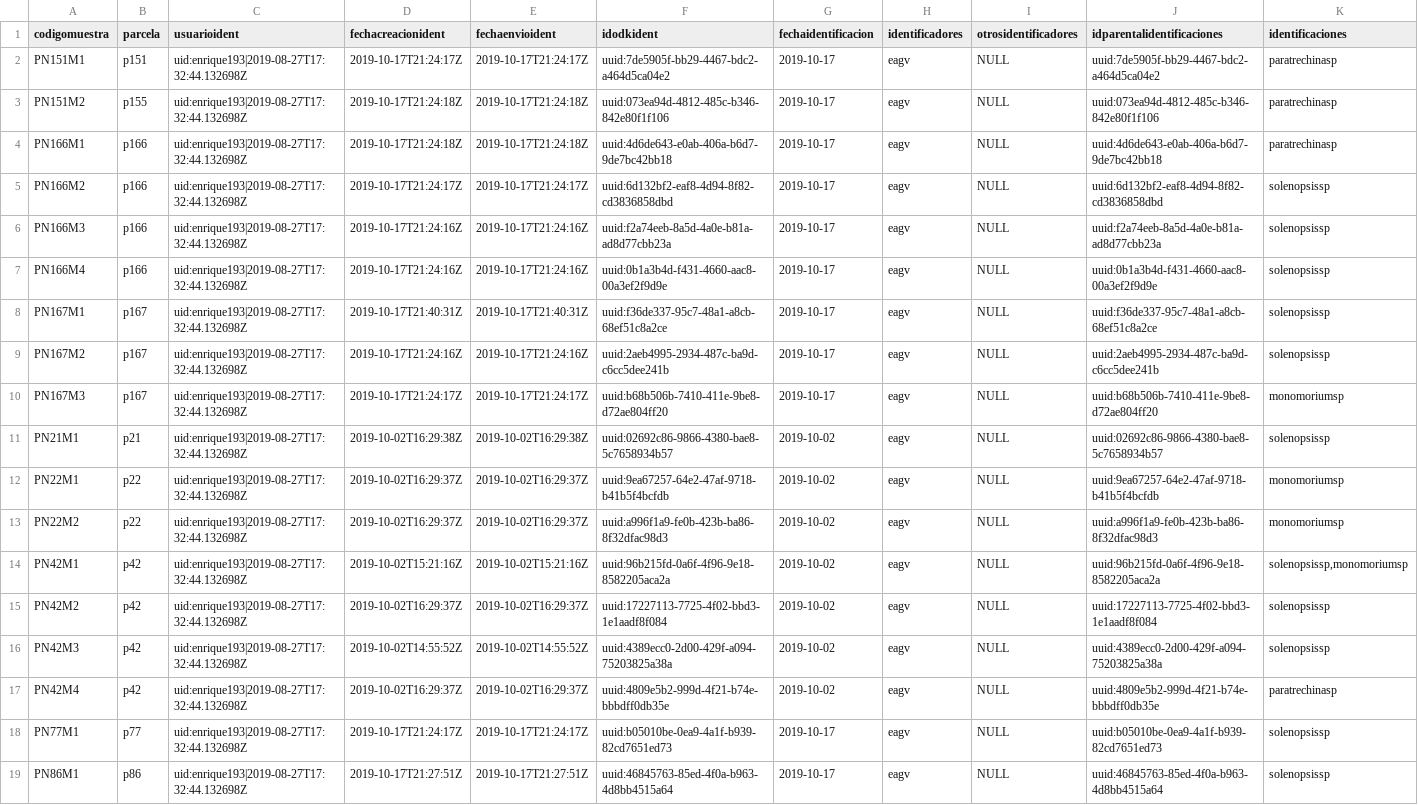
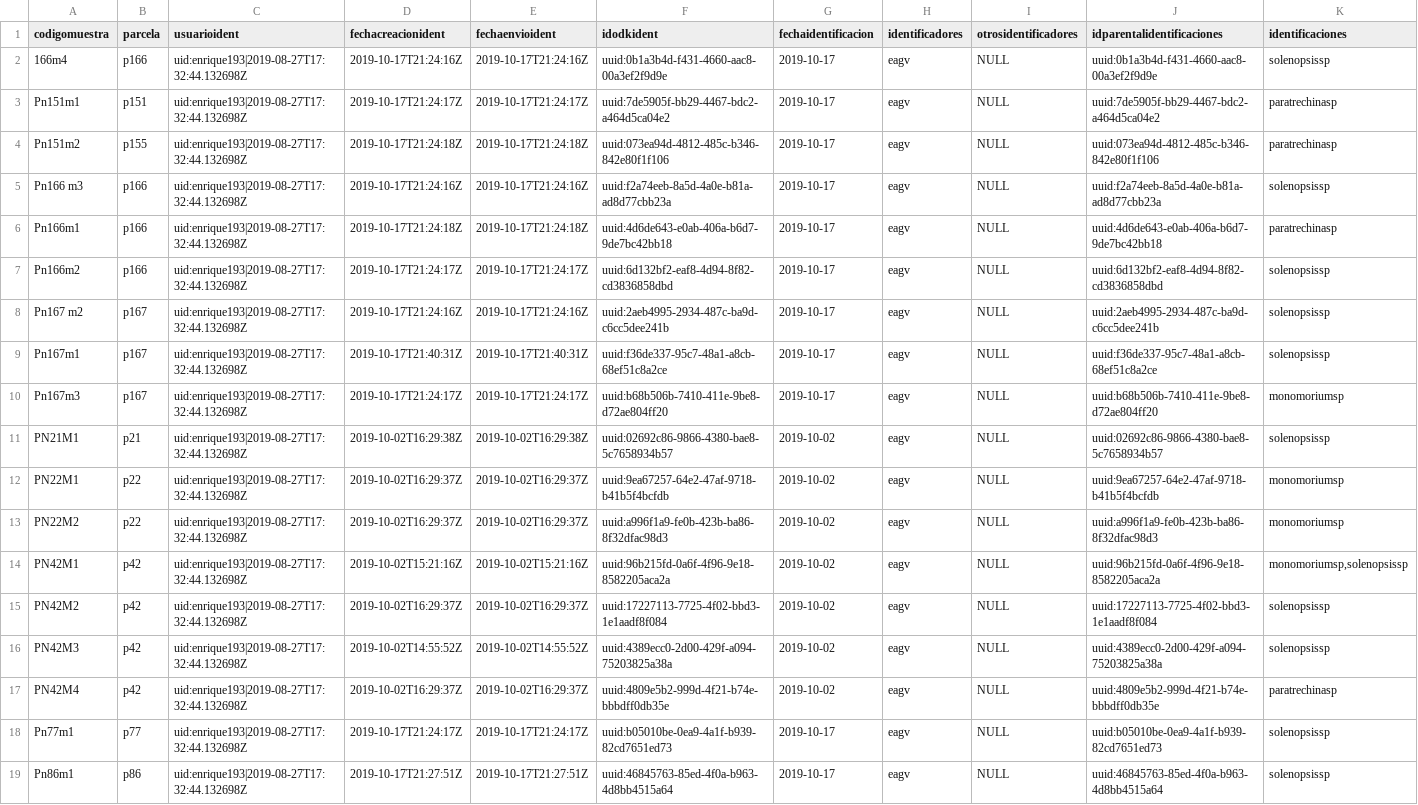
Before and after one commit to biogeografia-201902/datos-hormigas-campus-uasd, a CSV file: buffer/ident_enrique.csv, drawn as a sheet; removed rows and columns are numbered as before the commit, all else as after; the diff names each change by its address in the sheet, - before the commit and + after, or states it on an @@ line.

```diff
--- a/buffer/ident_enrique.csv
+++ b/buffer/ident_enrique.csv
+row 2: 166m4 | p166 | uid:enrique193|2019-08-27T17:32:44.132698Z | 2019-10-17T21:24:16Z | 2019-10-17T21:24:16Z | uuid:0b1a3b4d-f431-4660-aac8-00a3ef2f9d9e | 2019-10-17 | eagv | NULL | uuid:0b1a3b4d-f431-4660-aac8-00a3ef2f9d9e | solenopsissp
-A3 (codigomuestra): PN151M1
+A3 (codigomuestra): Pn151m1
-A4 (codigomuestra): PN151M2
+A4 (codigomuestra): Pn151m2
+row 5: Pn166 m3 | p166 | uid:enrique193|2019-08-27T17:32:44.132698Z | 2019-10-17T21:24:16Z | 2019-10-17T21:24:16Z | uuid:f2a74eeb-8a5d-4a0e-b81a-ad8d77cbb23a | 2019-10-17 | eagv | NULL | uuid:f2a74eeb-8a5d-4a0e-b81a-ad8d77cbb23a | solenopsissp
-A6 (codigomuestra): PN166M1
+A6 (codigomuestra): Pn166m1
-A7 (codigomuestra): PN166M2
+A7 (codigomuestra): Pn166m2
-A8 (codigomuestra): PN166M3
+A8 (codigomuestra): Pn167 m2
-B8 (parcela): p166
+B8 (parcela): p167
-F8 (idodkident): uuid:f2a74eeb-8a5d-4a0e-b81a-ad8d77cbb23a
+F8 (idodkident): uuid:2aeb4995-2934-487c-ba9d-c6cc5dee241b
-J8 (idparentalidentificaciones): uuid:f2a74eeb-8a5d-4a0e-b81a-ad8d77cbb23a
+J8 (idparentalidentificaciones): uuid:2aeb4995-2934-487c-ba9d-c6cc5dee241b
-row 7: PN166M4 | p166 | uid:enrique193|2019-08-27T17:32:44.132698Z | 2019-10-17T21:24:16Z | 2019-10-17T21:24:16Z | uuid:0b1a3b4d-f431-4660-aac8-00a3ef2f9d9e | 2019-10-17 | eagv | NULL | uuid:0b1a3b4d-f431-4660-aac8-00a3ef2f9d9e | solenopsissp
-A9 (codigomuestra): PN167M1
+A9 (codigomuestra): Pn167m1
-row 9: PN167M2 | p167 | uid:enrique193|2019-08-27T17:32:44.132698Z | 2019-10-17T21:24:16Z | 2019-10-17T21:24:16Z | uuid:2aeb4995-2934-487c-ba9d-c6cc5dee241b | 2019-10-17 | eagv | NULL | uuid:2aeb4995-2934-487c-ba9d-c6cc5dee241b | solenopsissp
-A10 (codigomuestra): PN167M3
+A10 (codigomuestra): Pn167m3
-K14 (identificaciones): solenopsissp,monomoriumsp
+K14 (identificaciones): monomoriumsp,solenopsissp
-A18 (codigomuestra): PN77M1
+A18 (codigomuestra): Pn77m1
-A19 (codigomuestra): PN86M1
+A19 (codigomuestra): Pn86m1
```
Also changed, not shown: buffer/colnid_dahiana.csv, buffer/colnid_enrique.csv, 3 other files.
